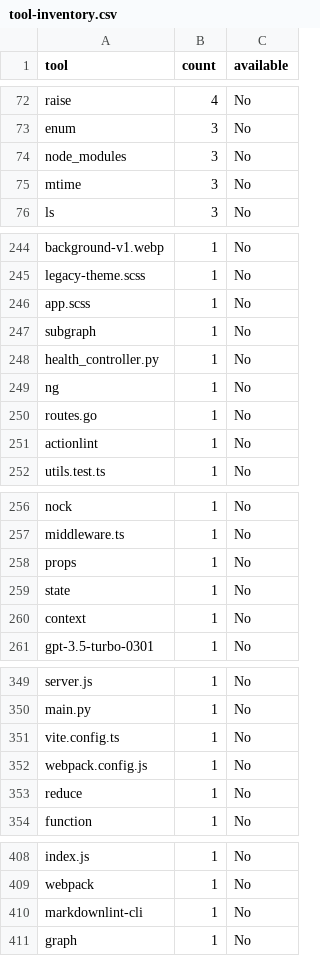
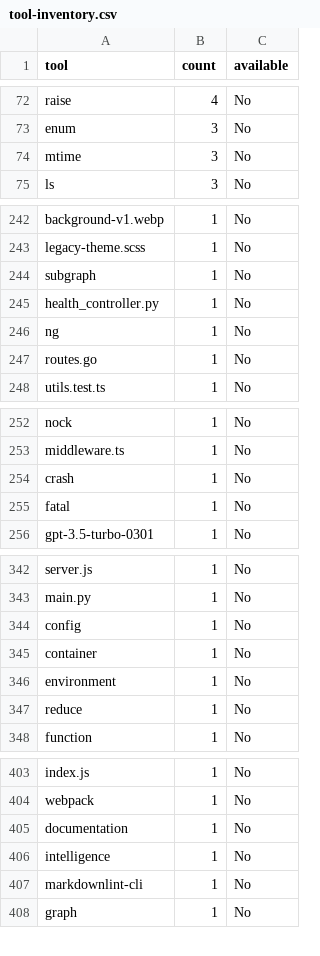
Before and after one commit to ekayaprod/jules-agent-roster, a CSV file: reports/roster-grading/tool-inventory.csv, drawn as a sheet; only a part is shown, gaps mark what is left out; the diff covers the shown part only.

```diff
--- a/reports/roster-grading/tool-inventory.csv
+++ b/reports/roster-grading/tool-inventory.csv
@@ -73,3 +73,2 @@ raise,4,No
 enum,3,No
-node_modules,3,No
 mtime,3,No
@@ -245,3 +243,2 @@ background-v1.webp,1,No
 legacy-theme.scss,1,No
-app.scss,1,No
 subgraph,1,No
@@ -250,3 +247,2 @@ ng,1,No
 routes.go,1,No
-actionlint,1,No
 utils.test.ts,1,No
@@ -257,5 +253,4 @@ nock,1,No
 middleware.ts,1,No
-props,1,No
-state,1,No
-context,1,No
+crash,1,No
+fatal,1,No
 gpt-3.5-turbo-0301,1,No
@@ -350,4 +343,5 @@ server.js,1,No
 main.py,1,No
-vite.config.ts,1,No
-webpack.config.js,1,No
+config,1,No
+container,1,No
+environment,1,No
 reduce,1,No
@@ -409,2 +404,4 @@ index.js,1,No
 webpack,1,No
+documentation,1,No
+intelligence,1,No
 markdownlint-cli,1,No
```
Also changed, not shown: 6 added rows, 8 removed rows and 4 edited cells elsewhere in this file, reports/roster-grading/scores.csv, 4 other files.
